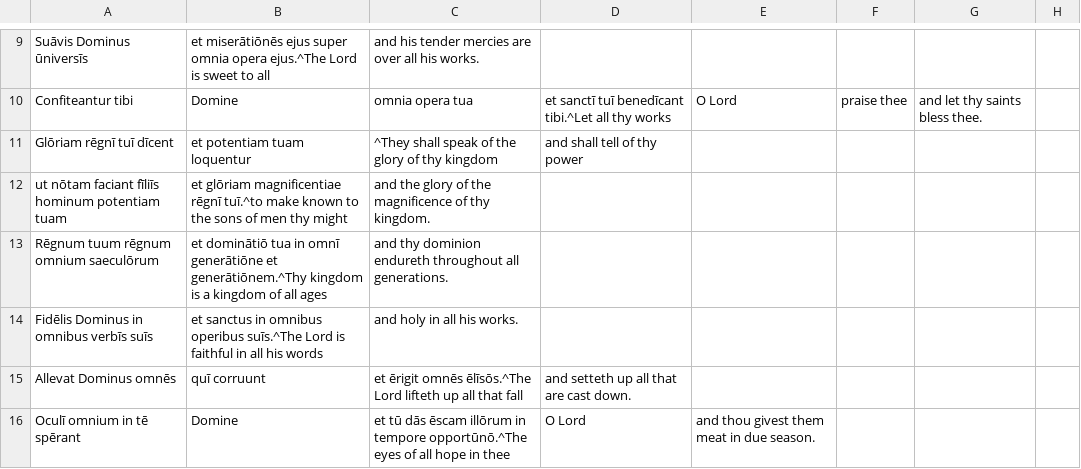
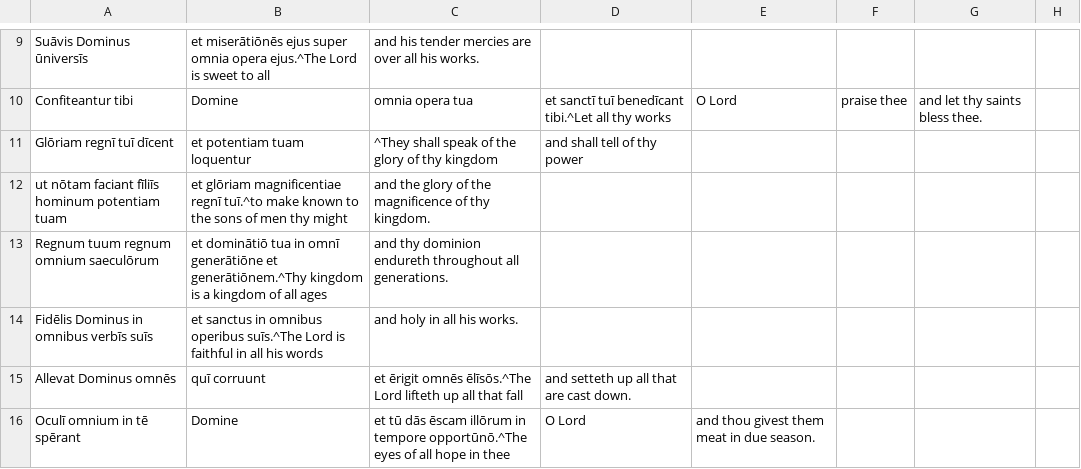
Before and after one commit to DoctrinaLatina/doctrina-latina, a CSV file: vulgata/01-vetus-testamentum/21-psalmi/144.csv, drawn as a sheet; only a part is shown, gaps mark what is left out.

```diff
--- a/vulgata/01-vetus-testamentum/21-psalmi/144.csv
+++ b/vulgata/01-vetus-testamentum/21-psalmi/144.csv
@@ -10,5 +10,5 @@ Suāvis Dominus ūniversīs, et miserātiōnēs ejus super omnia opera ejus.^The
 Confiteantur tibi, Domine, omnia opera tua, et sanctī tuī benedīcant tibi.^Let all thy works, O Lord, praise thee, and let thy saints bless thee.
-Glōriam rēgnī tuī dīcent, et potentiam tuam loquentur,^They shall speak of the glory of thy kingdom, and shall tell of thy power,
-ut nōtam faciant fīliīs hominum potentiam tuam, et glōriam magnificentiae rēgnī tuī.^to make known to the sons of men thy might, and the glory of the magnificence of thy kingdom.
-Rēgnum tuum rēgnum omnium saeculōrum, et dominātiō tua in omnī generātiōne et generātiōnem.^Thy kingdom is a kingdom of all ages, and thy dominion endureth throughout all generations.
+Glōriam regnī tuī dīcent, et potentiam tuam loquentur,^They shall speak of the glory of thy kingdom, and shall tell of thy power,
+ut nōtam faciant fīliīs hominum potentiam tuam, et glōriam magnificentiae regnī tuī.^to make known to the sons of men thy might, and the glory of the magnificence of thy kingdom.
+Regnum tuum regnum omnium saeculōrum, et dominātiō tua in omnī generātiōne et generātiōnem.^Thy kingdom is a kingdom of all ages, and thy dominion endureth throughout all generations.
 Fidēlis Dominus in omnibus verbīs suīs, et sanctus in omnibus operibus suīs.^The Lord is faithful in all his words, and holy in all his works.
```
Also changed, not shown: vulgata/01-vetus-testamentum/21-psalmi/009.csv, vulgata/01-vetus-testamentum/21-psalmi/021.csv, 14 other files.
